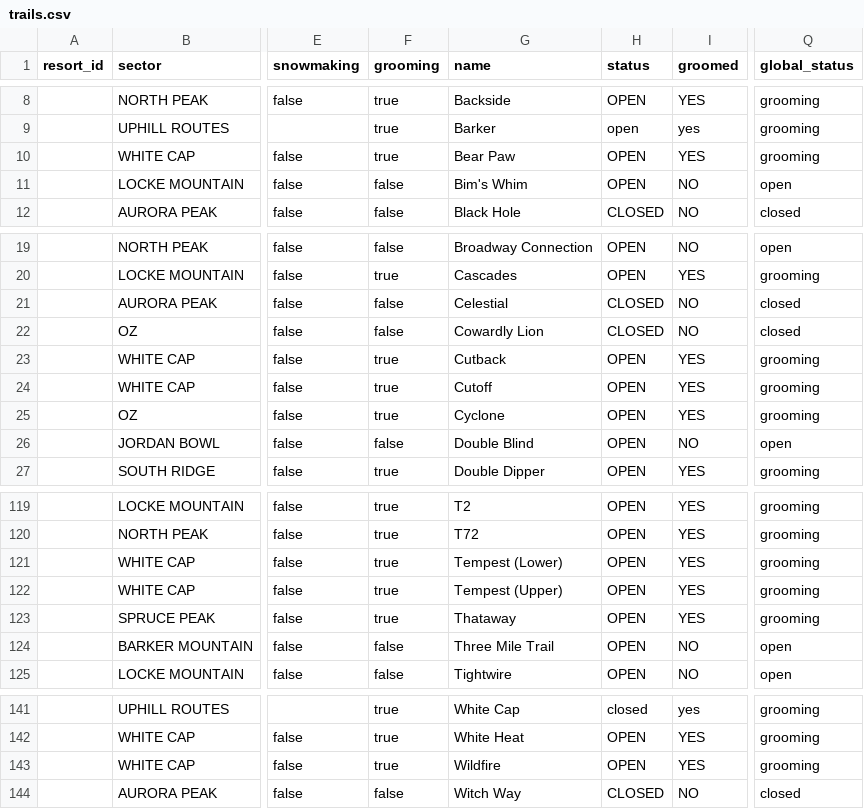
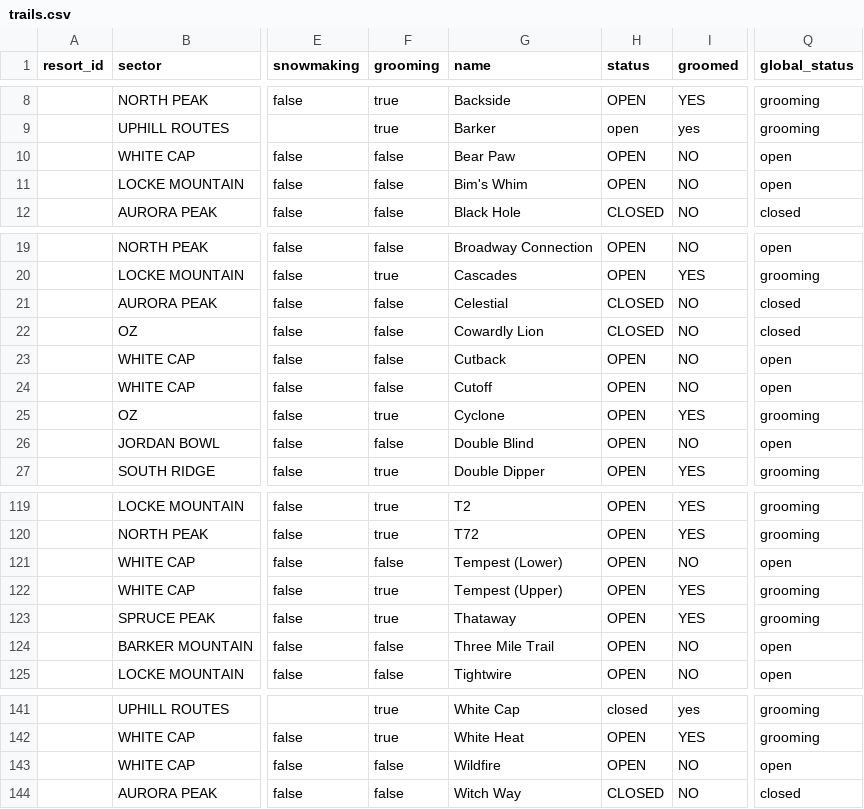
Before and after one commit to abkfenris/SundayRiverConditions, a CSV file: trails.csv, drawn as a sheet; only a part is shown, gaps mark what is left out; the diff names each change by its address in the sheet, - before the commit and + after, or states it on an @@ line.

```diff
--- a/trails.csv
+++ b/trails.csv
-F10 (grooming): true
+F10 (grooming): false
-I10 (groomed): YES
+I10 (groomed): NO
-Q10 (global_status): grooming
+Q10 (global_status): open
-F23:F24 (grooming): true
+F23:F24 (grooming): false
-I23:I24 (groomed): YES
+I23:I24 (groomed): NO
-Q23:Q24 (global_status): grooming
+Q23:Q24 (global_status): open
-F121 (grooming): true
+F121 (grooming): false
-I121 (groomed): YES
+I121 (groomed): NO
-Q121 (global_status): grooming
+Q121 (global_status): open
-F143 (grooming): true
+F143 (grooming): false
-I143 (groomed): YES
+I143 (groomed): NO
-Q143 (global_status): grooming
+Q143 (global_status): open
```
Also changed, not shown: lifts.csv, 1 other file.
